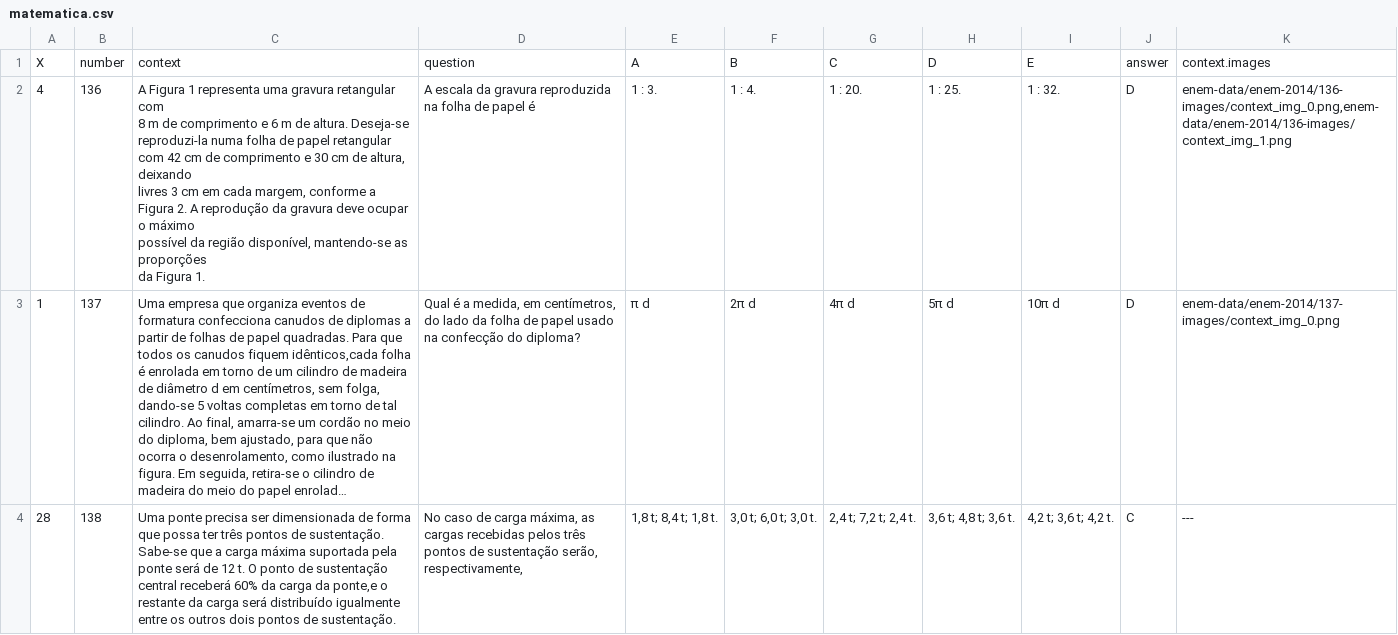
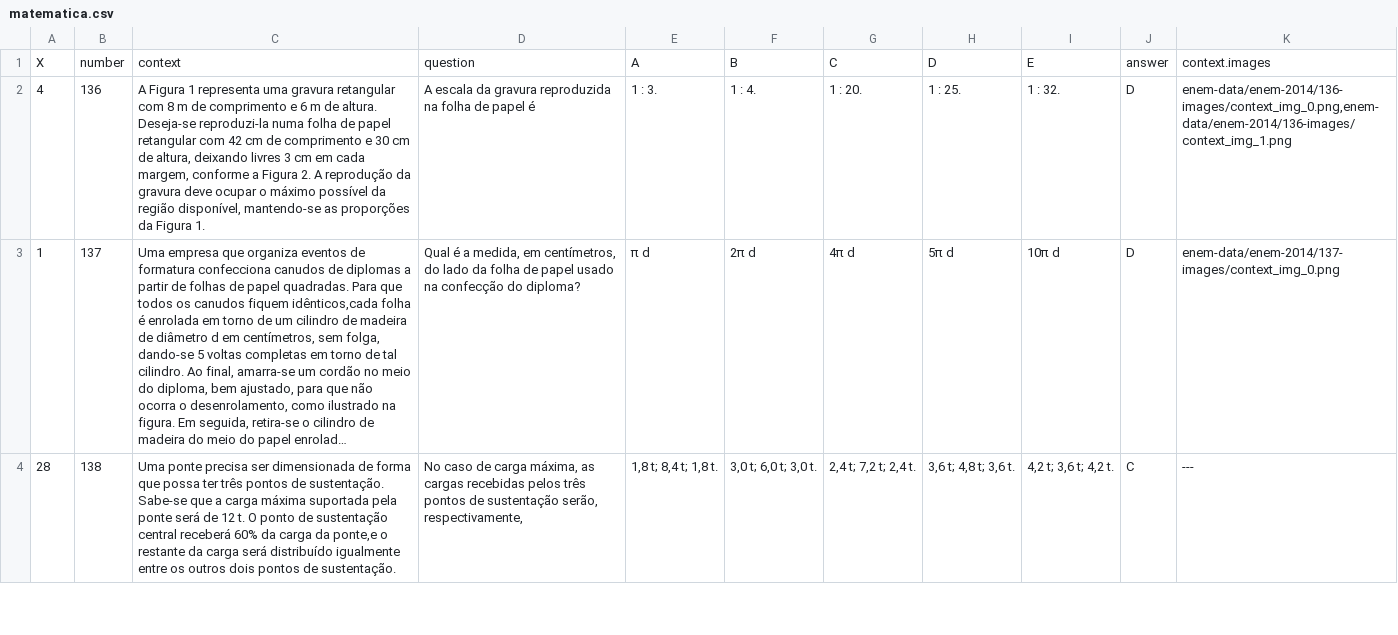
Before and after one commit to mcalefe/extract-enem-data, a CSV file: enem-data/enem-2014/matematica.csv, drawn as a sheet; only a part is shown; long unchanged cells end in …; the diff names each change by its address in the sheet, - before the commit and + after, or states it on an @@ line.

```diff
--- a/enem-data/enem-2014/matematica.csv
+++ b/enem-data/enem-2014/matematica.csv
-C2: …Figura 1.
+C2: …Figura 1.
```
Also changed, not shown: enem-data/enem-2012/matematica.csv, enem-data/enem-2013/matematica.csv, 10 other files.
